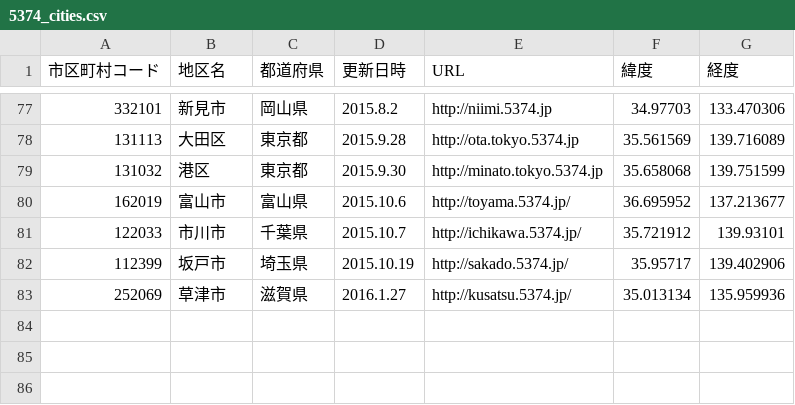
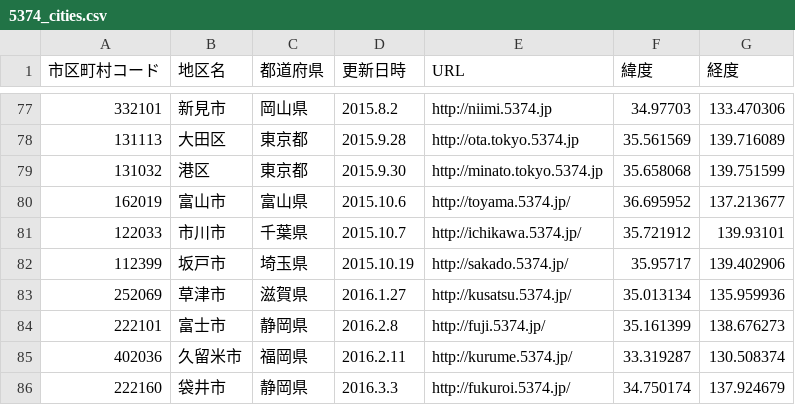
Before and after one commit to codeforkanazawa-org/http-codeforkanazawa-org.github.io-, a CSV file: source/5374_cities.csv, drawn as a sheet; only a part is shown, gaps mark what is left out; the diff names each change by its address in the sheet, - before the commit and + after, or states it on an @@ line.

Commit message:
静岡県富士市、福岡県久留米市、静岡県袋井市を追加

```diff
--- a/source/5374_cities.csv
+++ b/source/5374_cities.csv
+row 84: 222101 | 富士市 | 静岡県 | 2016.2.8 | http://fuji.5374.jp/ | 35.161399 | 138.676273
+row 85: 402036 | 久留米市 | 福岡県 | 2016.2.11 | http://kurume.5374.jp/ | 33.319287 | 130.508374
+row 86: 222160 | 袋井市 | 静岡県 | 2016.3.3 | http://fukuroi.5374.jp/ | 34.750174 | 137.924679
```
